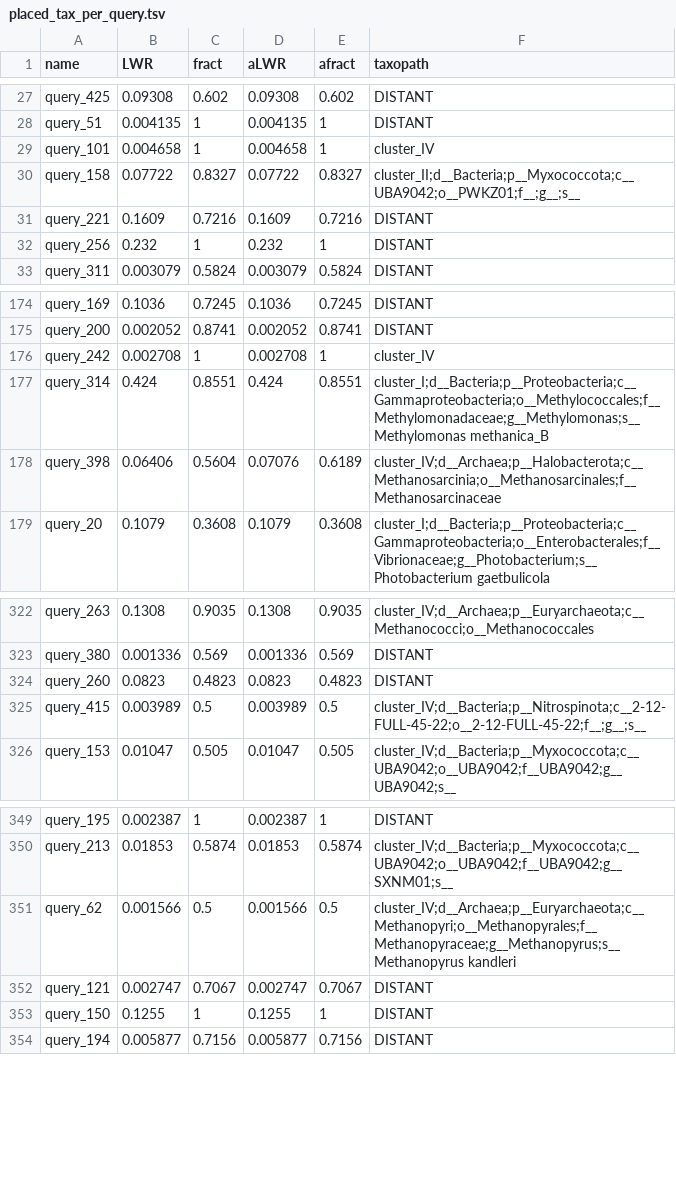
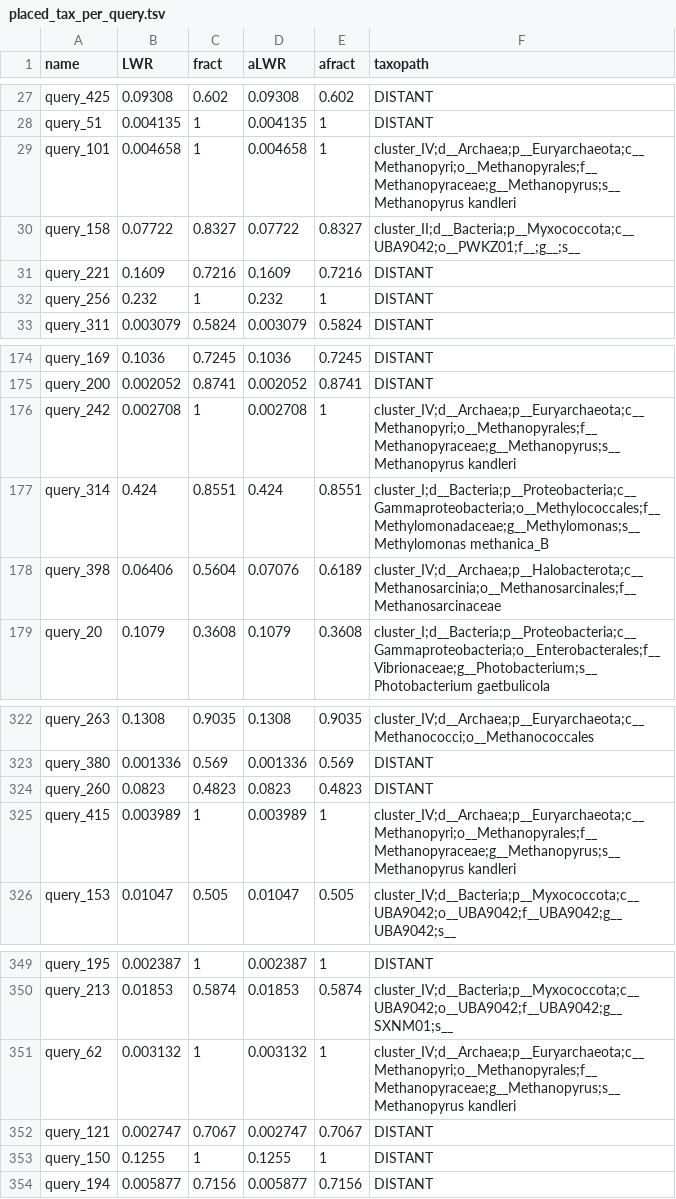
Before and after one commit to Robaina/MetaTag, a TSV file: genes/nifH/results/remedios/placed_tax_per_query.tsv, drawn as a sheet; only a part is shown, gaps mark what is left out; the diff covers the shown part only.

```diff
--- a/genes/nifH/results/remedios/placed_tax_per_query.tsv
+++ b/genes/nifH/results/remedios/placed_tax_per_query.tsv
@@ -28,3 +28,3 @@ query_425	0.09308	0.602	0.09308	0.602	DISTANT
 query_51	0.004135	1	0.004135	1	DISTANT
-query_101	0.004658	1	0.004658	1	cluster_IV
+query_101	0.004658	1	0.004658	1	cluster_IV;d__Archaea;p__Euryarchaeota;c__Methanopyri;o__Methanopyrales;f__Methanopyraceae;g__Methanopyrus;s__Methanopyrus kandleri
 query_158	0.07722	0.8327	0.07722	0.8327	cluster_II;d__Bacteria;p__Myxococcota;c__UBA9042;o__PWKZ01;f__;g__;s__
@@ -175,3 +175,3 @@ query_169	0.1036	0.7245	0.1036	0.7245	DISTANT
 query_200	0.002052	0.8741	0.002052	0.8741	DISTANT
-query_242	0.002708	1	0.002708	1	cluster_IV
+query_242	0.002708	1	0.002708	1	cluster_IV;d__Archaea;p__Euryarchaeota;c__Methanopyri;o__Methanopyrales;f__Methanopyraceae;g__Methanopyrus;s__Methanopyrus kandleri
 query_314	0.424	0.8551	0.424	0.8551	cluster_I;d__Bacteria;p__Proteobacteria;c__Gammaproteobacteria;o__Methylococcales;f__Methylomonadaceae;g__Methylomonas;s__Methylomonas methanica_B
@@ -324,3 +324,3 @@ query_380	0.001336	0.569	0.001336	0.569	DISTANT
 query_260	0.0823	0.4823	0.0823	0.4823	DISTANT
-query_415	0.003989	0.5	0.003989	0.5	cluster_IV;d__Bacteria;p__Nitrospinota;c__2-12-FULL-45-22;o__2-12-FULL-45-22;f__;g__;s__
+query_415	0.003989	1	0.003989	1	cluster_IV;d__Archaea;p__Euryarchaeota;c__Methanopyri;o__Methanopyrales;f__Methanopyraceae;g__Methanopyrus;s__Methanopyrus kandleri
 query_153	0.01047	0.505	0.01047	0.505	cluster_IV;d__Bacteria;p__Myxococcota;c__UBA9042;o__UBA9042;f__UBA9042;g__UBA9042;s__
@@ -350,3 +350,3 @@ query_195	0.002387	1	0.002387	1	DISTANT
 query_213	0.01853	0.5874	0.01853	0.5874	cluster_IV;d__Bacteria;p__Myxococcota;c__UBA9042;o__UBA9042;f__UBA9042;g__SXNM01;s__
-query_62	0.001566	0.5	0.001566	0.5	cluster_IV;d__Archaea;p__Euryarchaeota;c__Methanopyri;o__Methanopyrales;f__Methanopyraceae;g__Methanopyrus;s__Methanopyrus kandleri
+query_62	0.003132	1	0.003132	1	cluster_IV;d__Archaea;p__Euryarchaeota;c__Methanopyri;o__Methanopyrales;f__Methanopyraceae;g__Methanopyrus;s__Methanopyrus kandleri
 query_121	0.002747	0.7067	0.002747	0.7067	DISTANT
```
Also changed, not shown: 55 edited cells elsewhere in this file, genes/nifH/data/clusters.tsv, genes/nifH/results/remedios/placed_tax_assignments.tsv, 16 other files.
